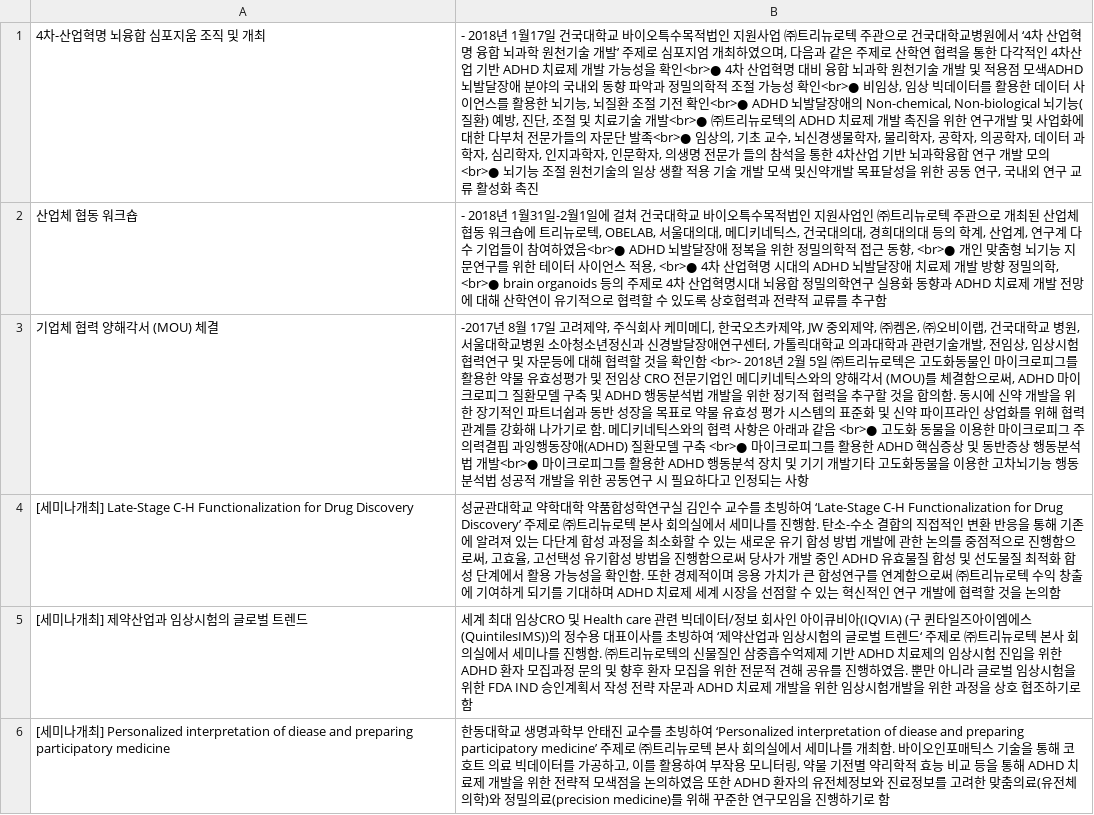
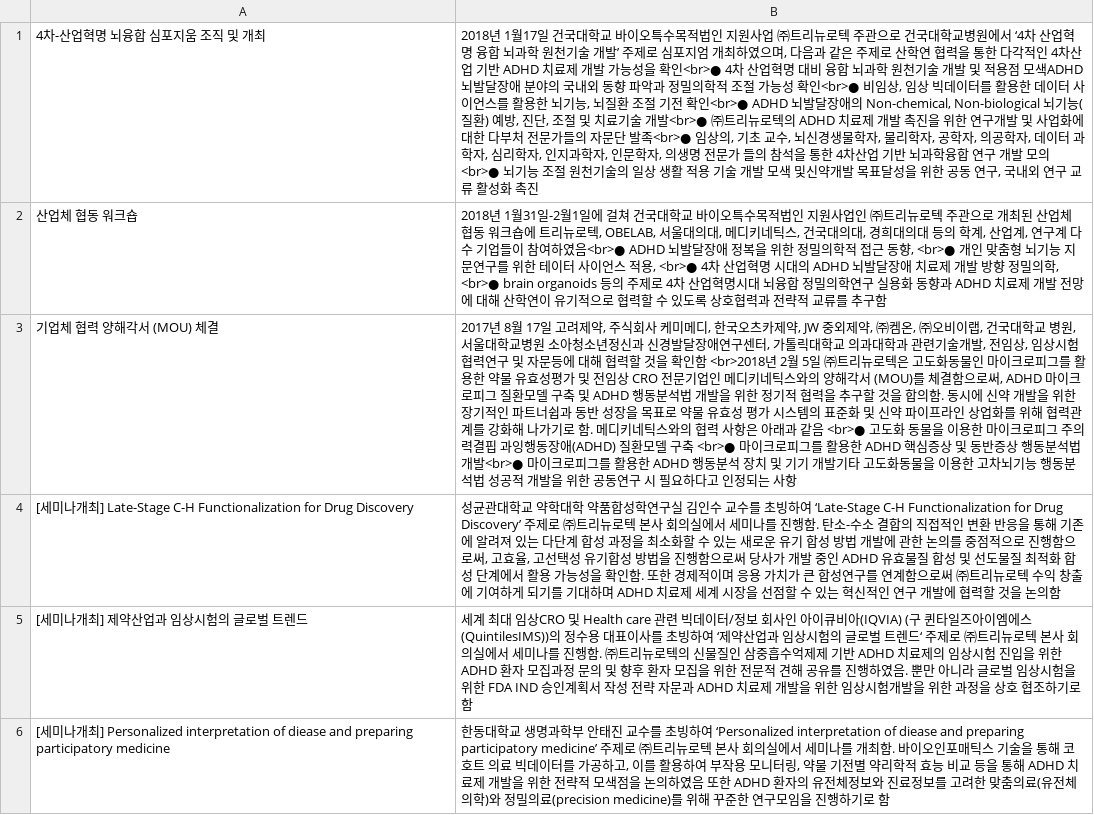
Before and after one commit to trineuro/homepage, a CSV file: contents/news.csv, drawn as a sheet; only a part is shown; the diff names each change by its address in the sheet, - before the commit and + after, or states it on an @@ line.

Commit message:
Update news.csv

```diff
--- a/contents/news.csv
+++ b/contents/news.csv
-B1: - 2018년 1…
+B1: 2018년 1…
-B2: - 2018년 1…
+B2: 2018년 1…
-B3: -2017년 8월 17일 고려제약, 주식회사 케미메디, 한국오츠카제약, JW 중외제약, ㈜켐온, ㈜오비이랩, 건국대학교 병원, 서울대학교병원 소아청소년정신과 신경발달장애연구센터, 가톨릭대학교 의과대학과 관련기술개발, 전임상, 임상시험 협력연구 및 자문등에 대해 협력할 것을 확인함 <br>- 2018년 2월…
+B3: 2017년 8월 17일 고려제약, 주식회사 케미메디, 한국오츠카제약, JW 중외제약, ㈜켐온, ㈜오비이랩, 건국대학교 병원, 서울대학교병원 소아청소년정신과 신경발달장애연구센터, 가톨릭대학교 의과대학과 관련기술개발, 전임상, 임상시험 협력연구 및 자문등에 대해 협력할 것을 확인함 <br>2018년 2월…
```
